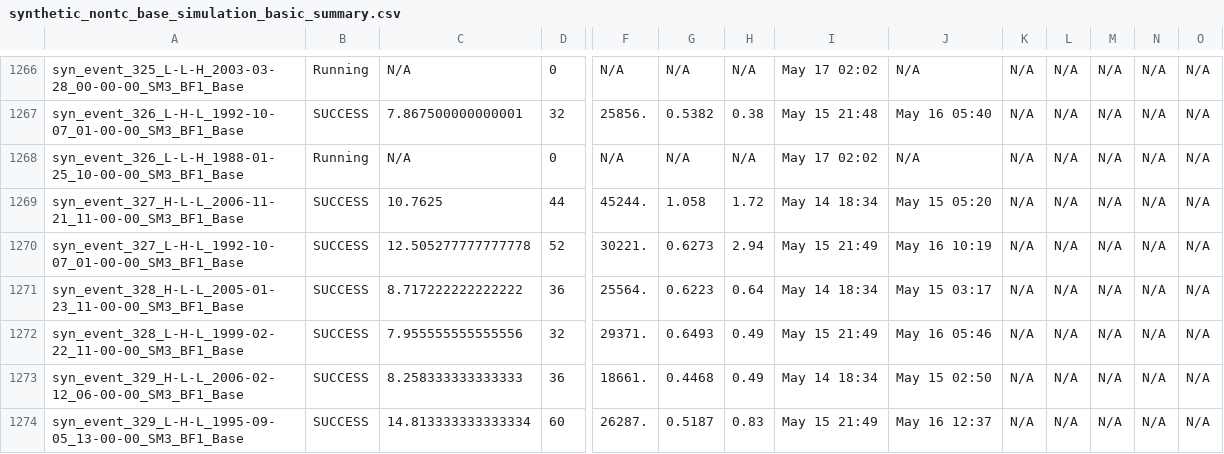
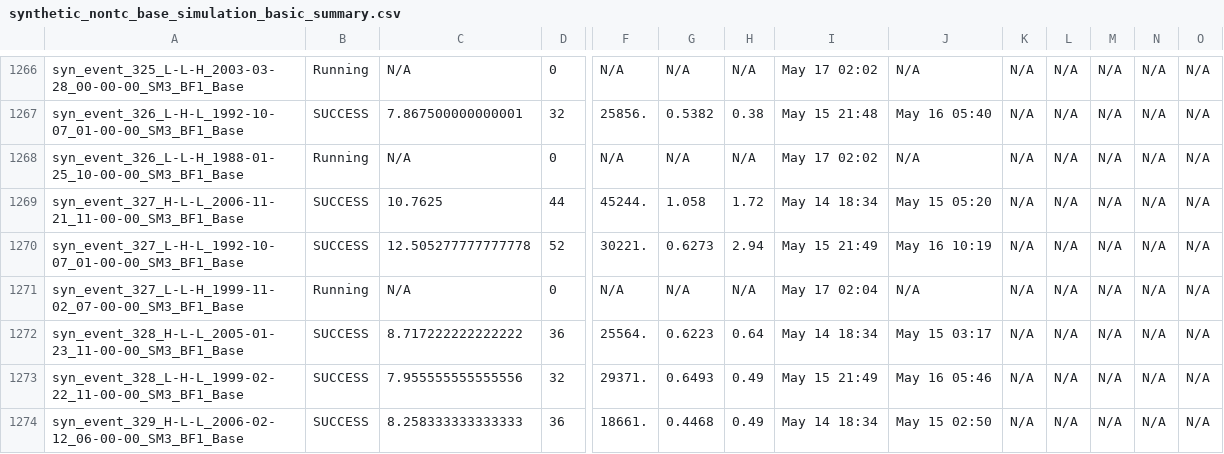
Before and after one commit to akhalid-twi/COJ-production, a CSV file: assets/synthetic_nontc_base_simulation_basic_summary.csv, drawn as a sheet; only a part is shown, gaps mark what is left out; the shorter side is filled out with more unchanged rows; rows hold the shown columns only; the diff names each change by its address in the sheet, - before the commit and + after, or states it on an @@ line.

```diff
--- a/assets/synthetic_nontc_base_simulation_basic_summary.csv
+++ b/assets/synthetic_nontc_base_simulation_basic_summary.csv
+row 1271: syn_event_327_L-L-H_1999-11-02_07-00-00_SM3_BF1_Base | Running | N/A | 0 | N/A | N/A | N/A | May 17 02:04 | N/A | N/A | N/A | N/A | N/A | N/A
```
Also changed, not shown: assets/synthetic_nontc_base_simulation_HDF_summary.csv.
